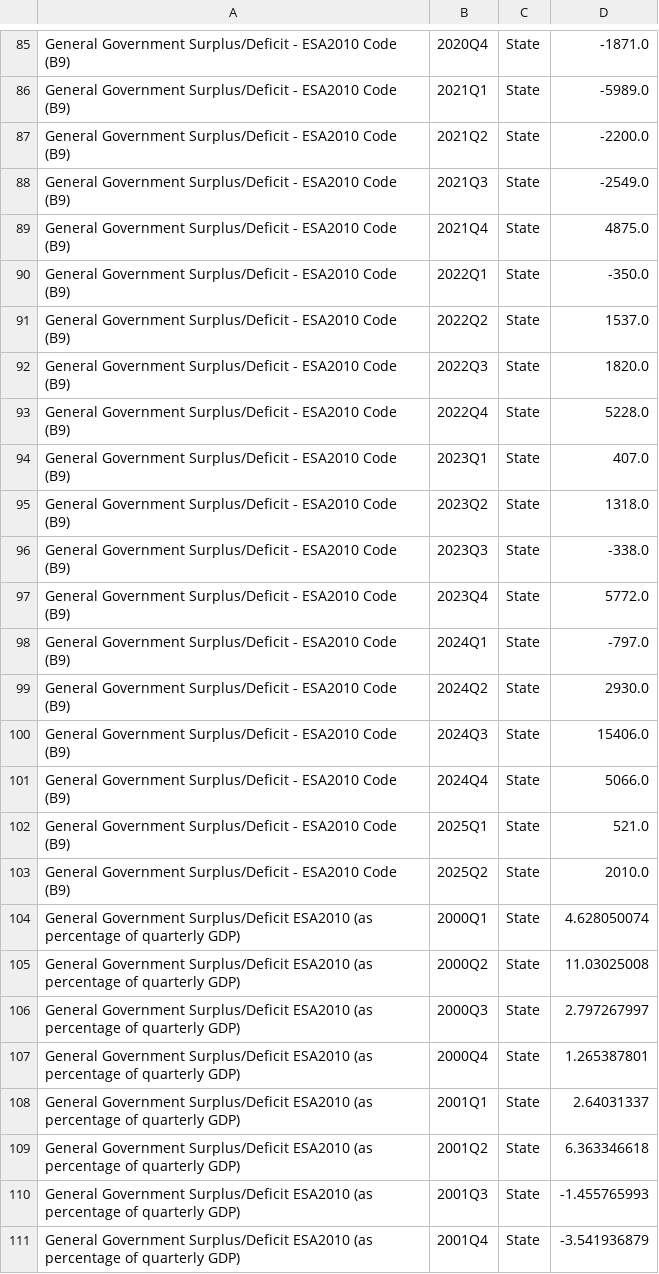
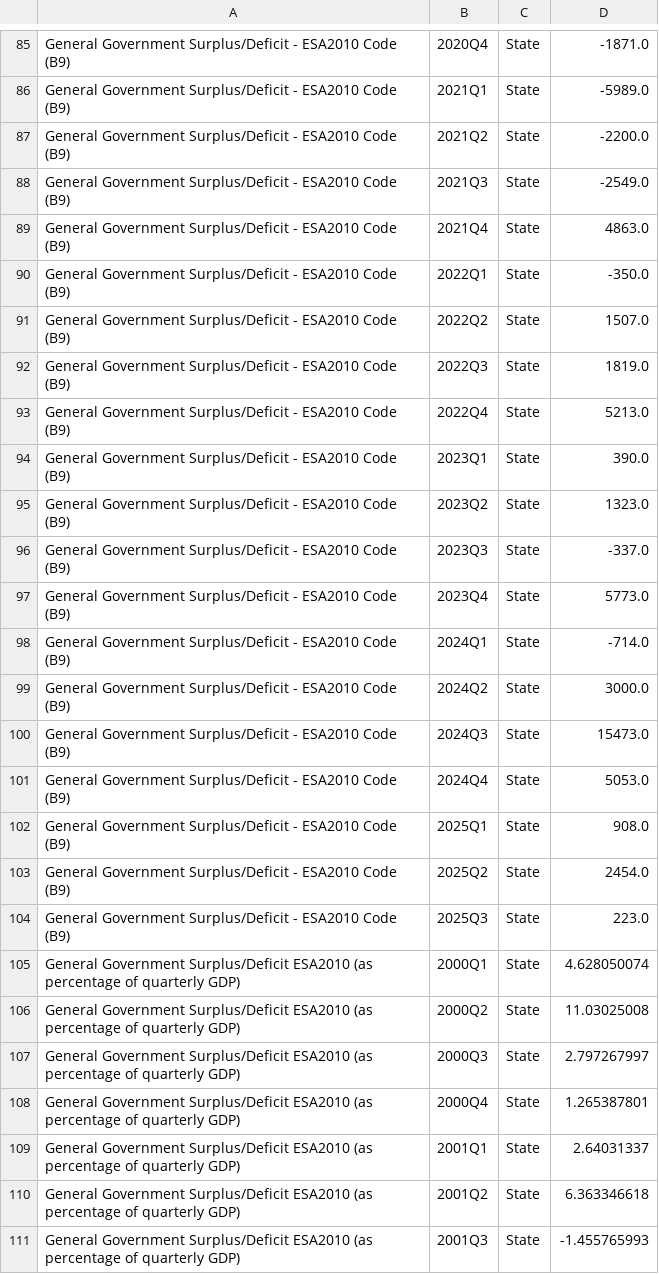
Before and after one commit to flanneryjcso/econ_dash_data, a CSV file: gfq10.csv, drawn as a sheet; only a part is shown, gaps mark what is left out; the shorter side is filled out with more unchanged rows; the diff covers the shown part only.

```diff
--- a/gfq10.csv
+++ b/gfq10.csv
@@ -88,17 +88,18 @@ General Government Surplus/Deficit - ESA2010 Code (B9),2021Q2,State,-2200.0
 General Government Surplus/Deficit - ESA2010 Code (B9),2021Q3,State,-2549.0
-General Government Surplus/Deficit - ESA2010 Code (B9),2021Q4,State,4875.0
+General Government Surplus/Deficit - ESA2010 Code (B9),2021Q4,State,4863.0
 General Government Surplus/Deficit - ESA2010 Code (B9),2022Q1,State,-350.0
-General Government Surplus/Deficit - ESA2010 Code (B9),2022Q2,State,1537.0
-General Government Surplus/Deficit - ESA2010 Code (B9),2022Q3,State,1820.0
-General Government Surplus/Deficit - ESA2010 Code (B9),2022Q4,State,5228.0
-General Government Surplus/Deficit - ESA2010 Code (B9),2023Q1,State,407.0
-General Government Surplus/Deficit - ESA2010 Code (B9),2023Q2,State,1318.0
-General Government Surplus/Deficit - ESA2010 Code (B9),2023Q3,State,-338.0
-General Government Surplus/Deficit - ESA2010 Code (B9),2023Q4,State,5772.0
-General Government Surplus/Deficit - ESA2010 Code (B9),2024Q1,State,-797.0
-General Government Surplus/Deficit - ESA2010 Code (B9),2024Q2,State,2930.0
-General Government Surplus/Deficit - ESA2010 Code (B9),2024Q3,State,15406.0
-General Government Surplus/Deficit - ESA2010 Code (B9),2024Q4,State,5066.0
-General Government Surplus/Deficit - ESA2010 Code (B9),2025Q1,State,521.0
-General Government Surplus/Deficit - ESA2010 Code (B9),2025Q2,State,2010.0
+General Government Surplus/Deficit - ESA2010 Code (B9),2022Q2,State,1507.0
+General Government Surplus/Deficit - ESA2010 Code (B9),2022Q3,State,1819.0
+General Government Surplus/Deficit - ESA2010 Code (B9),2022Q4,State,5213.0
+General Government Surplus/Deficit - ESA2010 Code (B9),2023Q1,State,390.0
+General Government Surplus/Deficit - ESA2010 Code (B9),2023Q2,State,1323.0
+General Government Surplus/Deficit - ESA2010 Code (B9),2023Q3,State,-337.0
+General Government Surplus/Deficit - ESA2010 Code (B9),2023Q4,State,5773.0
+General Government Surplus/Deficit - ESA2010 Code (B9),2024Q1,State,-714.0
+General Government Surplus/Deficit - ESA2010 Code (B9),2024Q2,State,3000.0
+General Government Surplus/Deficit - ESA2010 Code (B9),2024Q3,State,15473.0
+General Government Surplus/Deficit - ESA2010 Code (B9),2024Q4,State,5053.0
+General Government Surplus/Deficit - ESA2010 Code (B9),2025Q1,State,908.0
+General Government Surplus/Deficit - ESA2010 Code (B9),2025Q2,State,2454.0
+General Government Surplus/Deficit - ESA2010 Code (B9),2025Q3,State,223.0
 General Government Surplus/Deficit ESA2010 (as percentage of quarterly GDP),2000Q1,State,4.628050074
```
Also changed, not shown: 1 added row and 22 edited cells elsewhere in this file, gfq01.csv, gfq12.csv, 2 other files.
